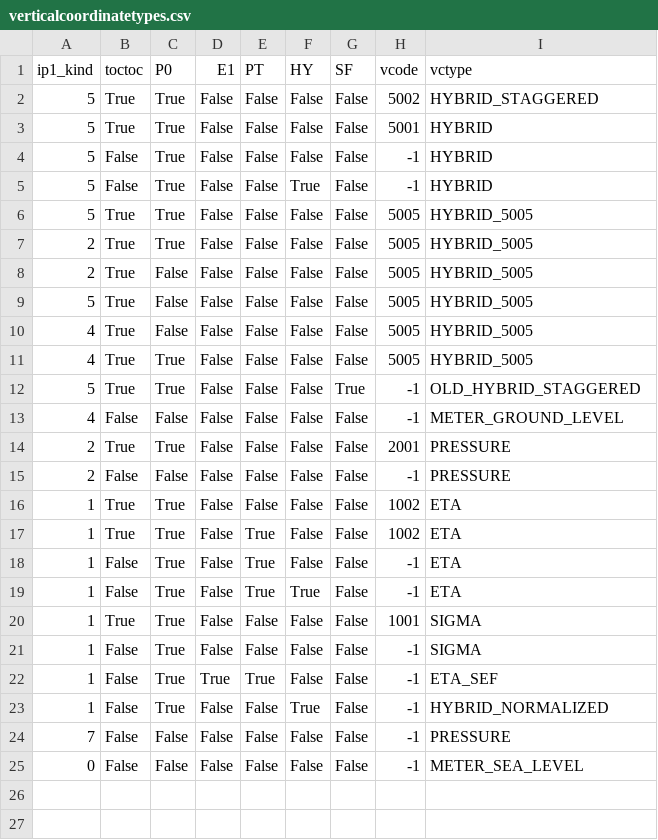
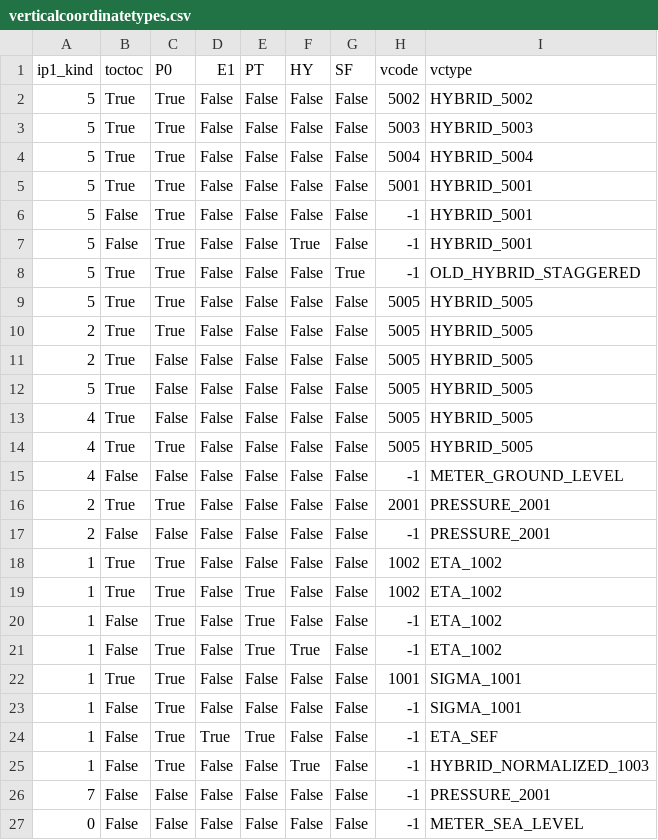
Before and after one commit to sebastiendfortier/fstpy, a CSV file: fstpy/csv/verticalcoordinatetypes.csv, drawn as a sheet.

Commit message:
add quick pressure std_vgrid and update doc

```diff
--- a/fstpy/csv/verticalcoordinatetypes.csv
+++ b/fstpy/csv/verticalcoordinatetypes.csv
@@ -1,6 +1,9 @@
 ip1_kind,toctoc,P0,E1,PT,HY,SF,vcode,vctype
-5,True,True,False,False,False,False,5002,HYBRID_STAGGERED
-5,True,True,False,False,False,False,5001,HYBRID
-5,False,True,False,False,False,False,-1,HYBRID
-5,False,True,False,False,True,False,-1,HYBRID
+5,True,True,False,False,False,False,5002,HYBRID_5002
+5,True,True,False,False,False,False,5003,HYBRID_5003
+5,True,True,False,False,False,False,5004,HYBRID_5004
+5,True,True,False,False,False,False,5001,HYBRID_5001
+5,False,True,False,False,False,False,-1,HYBRID_5001
+5,False,True,False,False,True,False,-1,HYBRID_5001
+5,True,True,False,False,False,True,-1,OLD_HYBRID_STAGGERED
 5,True,True,False,False,False,False,5005,HYBRID_5005
@@ -11,15 +14,14 @@ ip1_kind,toctoc,P0,E1,PT,HY,SF,vcode,vctype
 4,True,True,False,False,False,False,5005,HYBRID_5005
-5,True,True,False,False,False,True,-1,OLD_HYBRID_STAGGERED
 4,False,False,False,False,False,False,-1,METER_GROUND_LEVEL
-2,True,True,False,False,False,False,2001,PRESSURE
-2,False,False,False,False,False,False,-1,PRESSURE
-1,True,True,False,False,False,False,1002,ETA
-1,True,True,False,True,False,False,1002,ETA
-1,False,True,False,True,False,False,-1,ETA
-1,False,True,False,True,True,False,-1,ETA
-1,True,True,False,False,False,False,1001,SIGMA
-1,False,True,False,False,False,False,-1,SIGMA
+2,True,True,False,False,False,False,2001,PRESSURE_2001
+2,False,False,False,False,False,False,-1,PRESSURE_2001
+1,True,True,False,False,False,False,1002,ETA_1002
+1,True,True,False,True,False,False,1002,ETA_1002
+1,False,True,False,True,False,False,-1,ETA_1002
+1,False,True,False,True,True,False,-1,ETA_1002
+1,True,True,False,False,False,False,1001,SIGMA_1001
+1,False,True,False,False,False,False,-1,SIGMA_1001
 1,False,True,True,True,False,False,-1,ETA_SEF
-1,False,True,False,False,True,False,-1,HYBRID_NORMALIZED
-7,False,False,False,False,False,False,-1,PRESSURE
+1,False,True,False,False,True,False,-1,HYBRID_NORMALIZED_1003
+7,False,False,False,False,False,False,-1,PRESSURE_2001
 0,False,False,False,False,False,False,-1,METER_SEA_LEVEL
```
Also changed, not shown: 12 other files.
